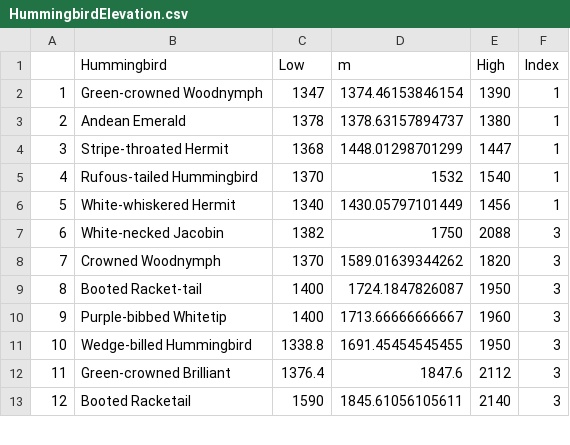
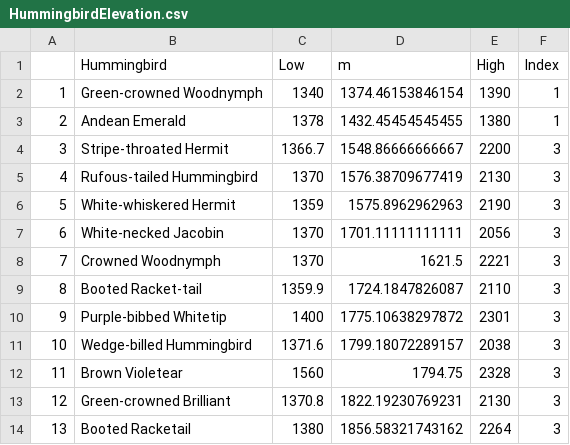
Before and after one commit to bw4sz/Maquipicuna, a CSV file: OutData/HummingbirdElevation.csv, drawn as a sheet; only a part is shown; addresses are those after the commit; the diff covers the shown part only; the diff names each change by its address in the sheet, - before the commit and + after, or states it on an @@ line.

```diff
--- a/OutData/HummingbirdElevation.csv
+++ b/OutData/HummingbirdElevation.csv
-C2 (Low): 1347
+C2 (Low): 1340
-D3 (m): 1378.63157894737
+D3 (m): 1432.45454545455
-C4 (Low): 1368
+C4 (Low): 1366.7
-D4 (m): 1448.01298701299
+D4 (m): 1548.86666666667
-E4 (High): 1447
+E4 (High): 2200
-F4:F6 (Index): 1
+F4:F6 (Index): 3
-D5 (m): 1532
+D5 (m): 1576.38709677419
-E5 (High): 1540
+E5 (High): 2130
-C6 (Low): 1340
+C6 (Low): 1359
-D6 (m): 1430.05797101449
+D6 (m): 1575.8962962963
-E6 (High): 1456
+E6 (High): 2190
-C7 (Low): 1382
+C7 (Low): 1370
-D7 (m): 1750
+D7 (m): 1701.11111111111
-E7 (High): 2088
+E7 (High): 2056
-D8 (m): 1589.01639344262
+D8 (m): 1621.5
-E8 (High): 1820
+E8 (High): 2221
-C9 (Low): 1400
+C9 (Low): 1359.9
-E9 (High): 1950
+E9 (High): 2110
-D10 (m): 1713.66666666667
+D10 (m): 1775.10638297872
-E10 (High): 1960
+E10 (High): 2301
-C11 (Low): 1338.8
+C11 (Low): 1371.6
-D11 (m): 1691.45454545455
+D11 (m): 1799.18072289157
-E11 (High): 1950
+E11 (High): 2038
+row 12: 11 | Brown Violetear | 1560 | 1794.75 | 2328 | 3
@@ column A renumbered between rows 13 and 26 @@
-C13 (Low): 1376.4
+C13 (Low): 1370.8
-D13 (m): 1847.6
+D13 (m): 1822.19230769231
-E13 (High): 2112
+E13 (High): 2130
-C14 (Low): 1590
+C14 (Low): 1380
-D14 (m): 1845.61056105611
+D14 (m): 1856.58321743162
-E14 (High): 2140
+E14 (High): 2264
```
Also changed, not shown: 3 added rows, 1 removed row and 32 edited cells elsewhere in this file, 2 other files.
